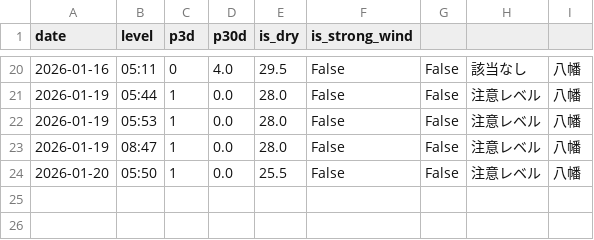
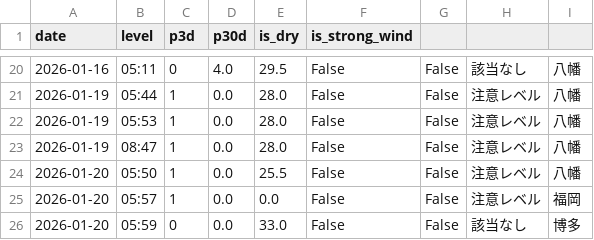
Before and after one commit to ryo0905jumpih-sys/kitakyuushuusi, a CSV file: data/history.csv, drawn as a sheet; only a part is shown, gaps mark what is left out.

```diff
--- a/data/history.csv
+++ b/data/history.csv
@@ -24 +24,3 @@ date,level,p3d,p30d,is_dry,is_strong_wind
 2026-01-20,05:50,1,0.0,25.5,False,False,注意レベル,八幡
+2026-01-20,05:57,1,0.0,0.0,False,False,注意レベル,福岡
+2026-01-20,05:59,0,0.0,33.0,False,False,該当なし,博多
```
Also changed, not shown: 8 other files.
